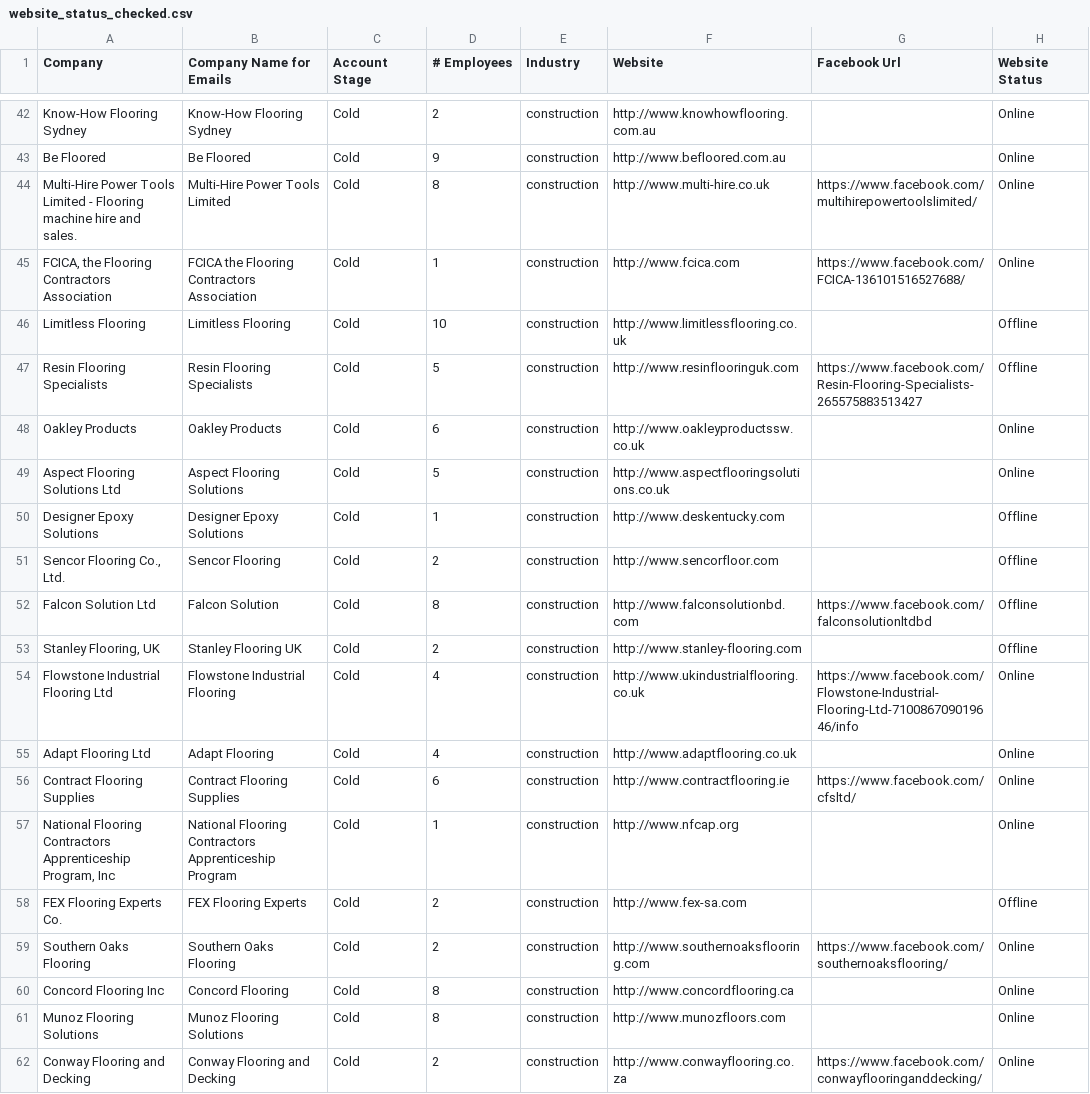
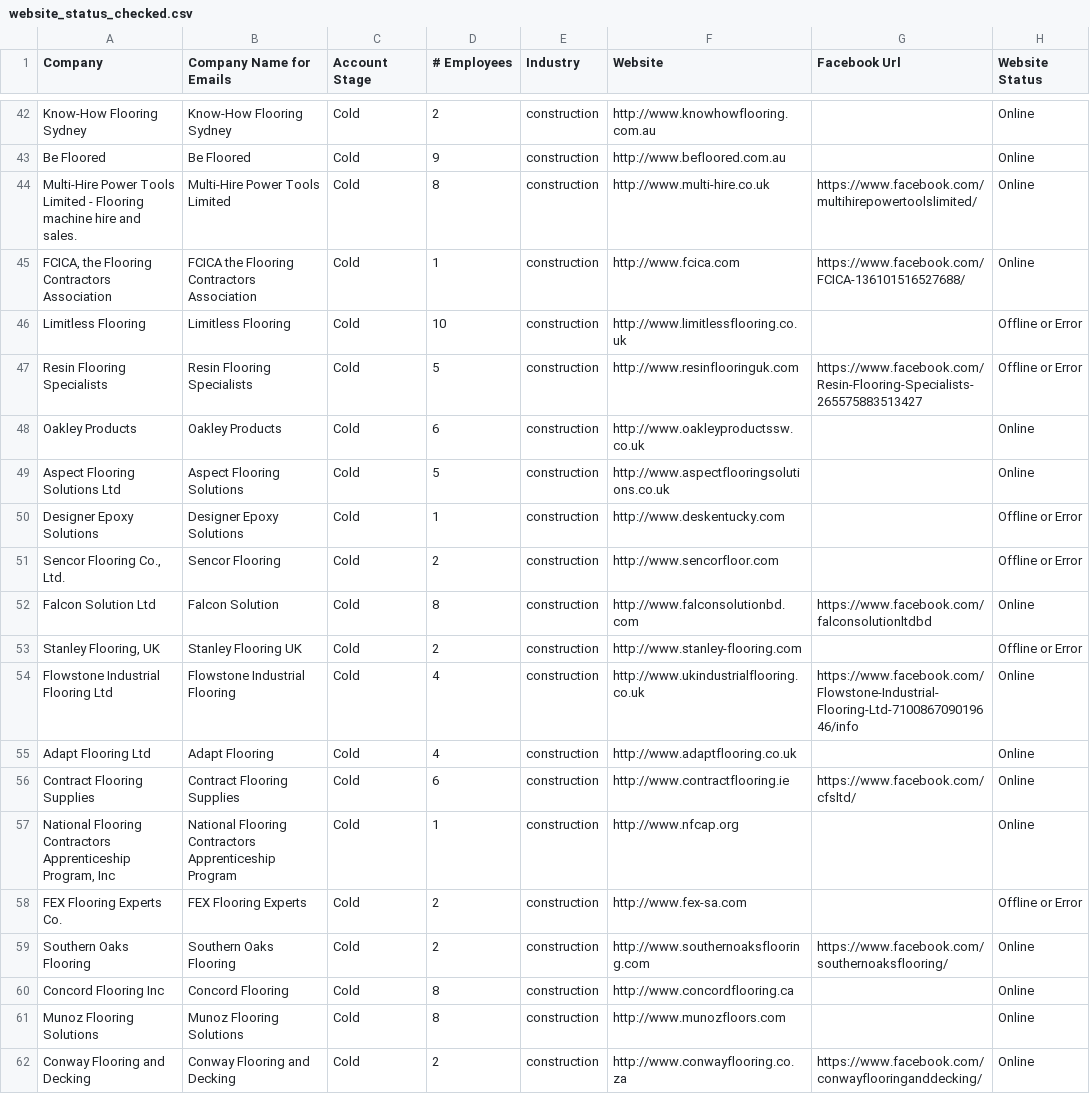
Before and after one commit to Automately-Solutions/Reachify, a CSV file: App/website_status_checked.csv, drawn as a sheet; only a part is shown, gaps mark what is left out; the diff covers the shown part only.

Commit message:
Updated excel reader bot for rich module

```diff
--- a/App/website_status_checked.csv
+++ b/App/website_status_checked.csv
@@ -45,10 +45,10 @@ Multi-Hire Power Tools Limited - Flooring machine hire and sales.,Multi-Hire Pow
 "FCICA, the Flooring Contractors Association",FCICA the Flooring Contractors Association,Cold,1,construction,http://www.fcica.com,https://www.facebook.com/FCICA-136101516527688/,Online
-Limitless Flooring,Limitless Flooring,Cold,10,construction,http://www.limitlessflooring.co.uk,,Offline
-Resin Flooring Specialists,Resin Flooring Specialists,Cold,5,construction,http://www.resinflooringuk.com,https://www.facebook.com/Resin-Flooring-Specialists-265575883513427,Offline
+Limitless Flooring,Limitless Flooring,Cold,10,construction,http://www.limitlessflooring.co.uk,,Offline or Error
+Resin Flooring Specialists,Resin Flooring Specialists,Cold,5,construction,http://www.resinflooringuk.com,https://www.facebook.com/Resin-Flooring-Specialists-265575883513427,Offline or Error
 Oakley Products,Oakley Products,Cold,6,construction,http://www.oakleyproductssw.co.uk,,Online
 Aspect Flooring Solutions Ltd,Aspect Flooring Solutions,Cold,5,construction,http://www.aspectflooringsolutions.co.uk,,Online
-Designer Epoxy Solutions,Designer Epoxy Solutions,Cold,1,construction,http://www.deskentucky.com,,Offline
-"Sencor Flooring Co., Ltd.",Sencor Flooring,Cold,2,construction,http://www.sencorfloor.com,,Offline
-Falcon Solution Ltd,Falcon Solution,Cold,8,construction,http://www.falconsolutionbd.com,https://www.facebook.com/falconsolutionltdbd,Offline
-"Stanley Flooring, UK",Stanley Flooring UK,Cold,2,construction,http://www.stanley-flooring.com,,Offline
+Designer Epoxy Solutions,Designer Epoxy Solutions,Cold,1,construction,http://www.deskentucky.com,,Offline or Error
+"Sencor Flooring Co., Ltd.",Sencor Flooring,Cold,2,construction,http://www.sencorfloor.com,,Offline or Error
+Falcon Solution Ltd,Falcon Solution,Cold,8,construction,http://www.falconsolutionbd.com,https://www.facebook.com/falconsolutionltdbd,Online
+"Stanley Flooring, UK",Stanley Flooring UK,Cold,2,construction,http://www.stanley-flooring.com,,Offline or Error
 Flowstone Industrial Flooring Ltd,Flowstone Industrial Flooring,Cold,4,construction,http://www.ukindustrialflooring.co.uk,https://www.facebook.com/Flowstone-Industrial-Flooring-Ltd-710086709019646/info,Online
@@ -57,3 +57,3 @@ Contract Flooring Supplies,Contract Flooring Supplies,Cold,6,construction,http:/
 "National Flooring Contractors Apprenticeship Program, Inc",National Flooring Contractors Apprenticeship Program,Cold,1,construction,http://www.nfcap.org,,Online
-FEX Flooring Experts Co.,FEX Flooring Experts,Cold,2,construction,http://www.fex-sa.com,,Offline
+FEX Flooring Experts Co.,FEX Flooring Experts,Cold,2,construction,http://www.fex-sa.com,,Offline or Error
 Southern Oaks Flooring,Southern Oaks Flooring,Cold,2,construction,http://www.southernoaksflooring.com,https://www.facebook.com/southernoaksflooring/,Online
```
Also changed, not shown: 22 edited cells elsewhere in this file, 1 other file.
